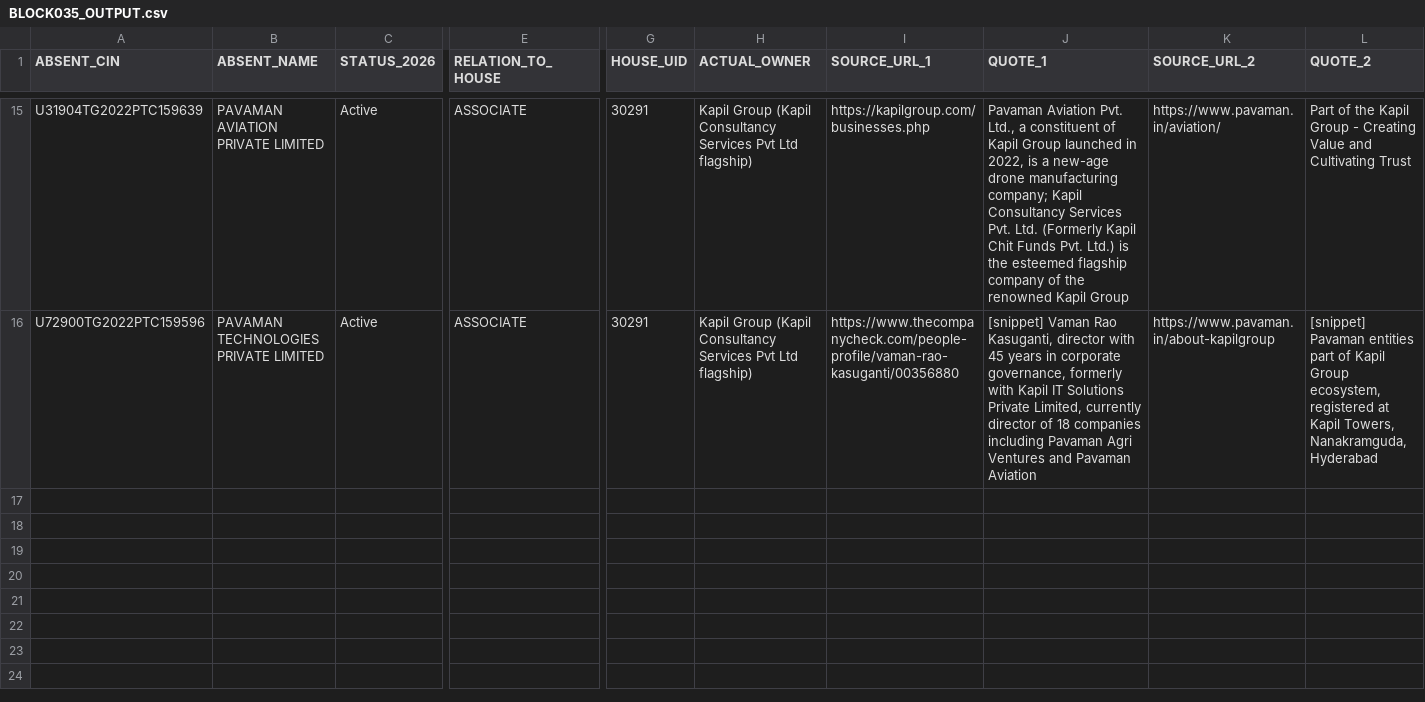
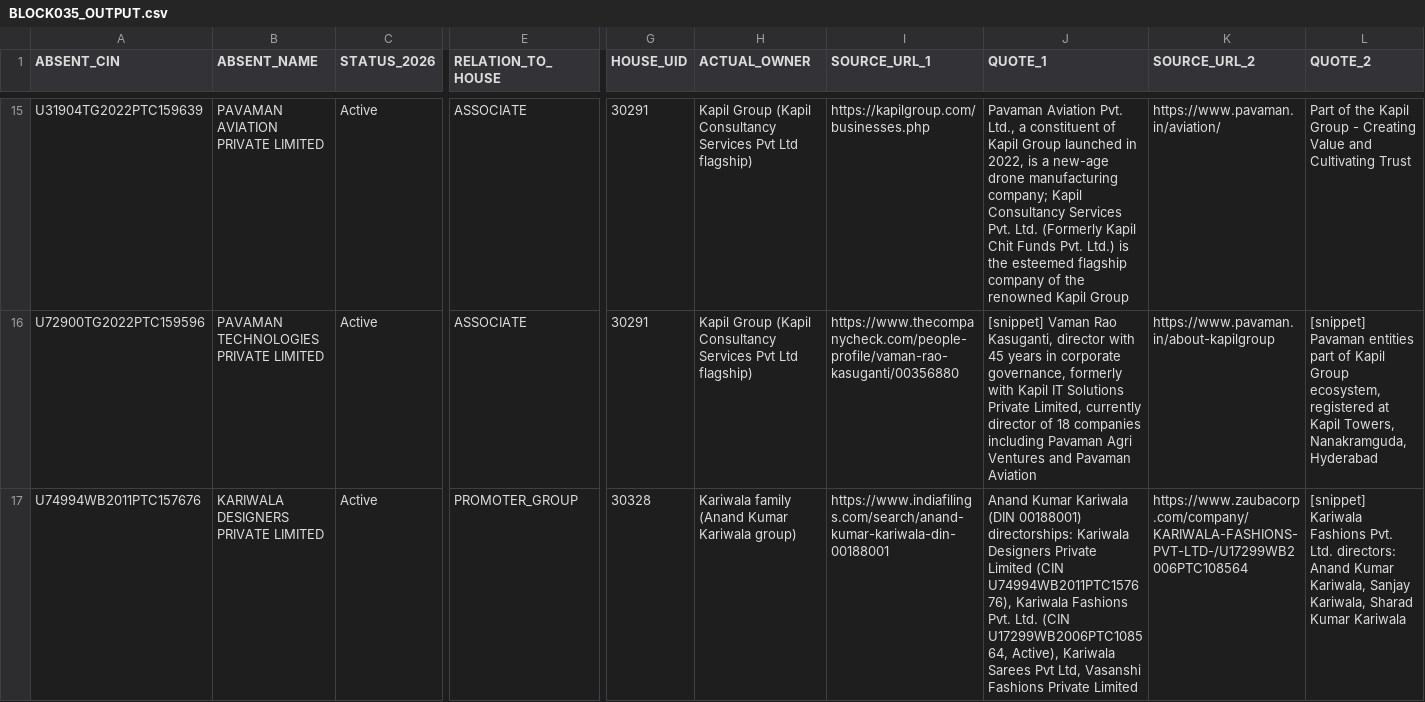
Before and after one commit to pavithra610-cell/claude, a CSV file: A3_ABSENT_LANE/cloud_blocks/BLOCK035_OUTPUT.csv, drawn as a sheet; only a part is shown, gaps mark what is left out; rows hold the shown columns only; the diff names each change by its address in the sheet, - before the commit and + after, or states it on an @@ line.

```diff
--- a/A3_ABSENT_LANE/cloud_blocks/BLOCK035_OUTPUT.csv
+++ b/A3_ABSENT_LANE/cloud_blocks/BLOCK035_OUTPUT.csv
+row 17: U74994WB2011PTC157676 | KARIWALA DESIGNERS PRIVATE LIMITED | Active | PROMOTER_GROUP | 30328 | Kariwala family (Anand Kumar Kariwala group) | https://www.indiafilings.com/search/anand-kumar-kariwala-din-00188001 | Anand Kumar Kariwala (DIN 00188001) directorships: Kariwala Designers Private Limited (CIN U74994WB2011PTC157676), Kariwala Fashions Pvt. Ltd. (CIN U17299WB2006PTC108564, Active), Kariwala Sarees Pvt Ltd, Vasanshi Fashions Private Limited | https://www.zaubacorp.com/company/KARIWALA-FASHIONS-PVT-LTD-/U17299WB2006PTC108564 | [snippet] Kariwala Fashions Pvt. Ltd. directors: Anand Kumar Kariwala, Sanjay Kariwala, Sharad Kumar Kariwala
```
Also changed, not shown: A3_ABSENT_LANE/cloud_blocks/BLOCK037_OUTPUT.csv, A3_ABSENT_LANE/cloud_blocks/BLOCK038_OUTPUT.csv, 1 other file.
